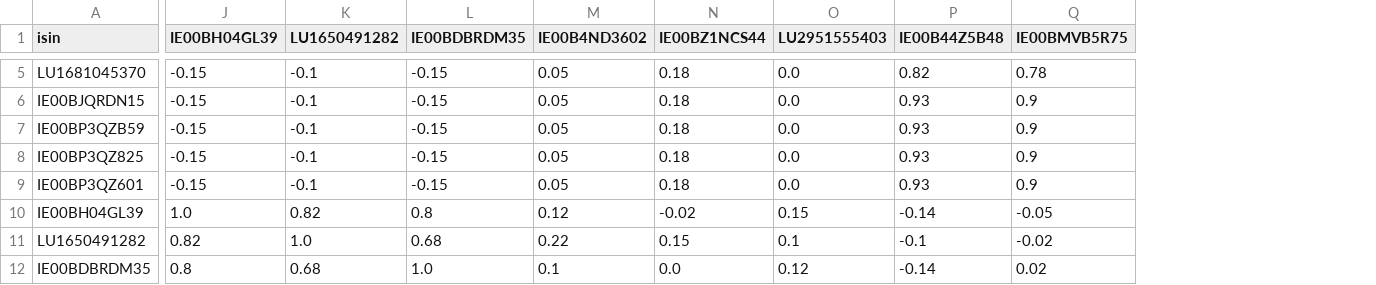
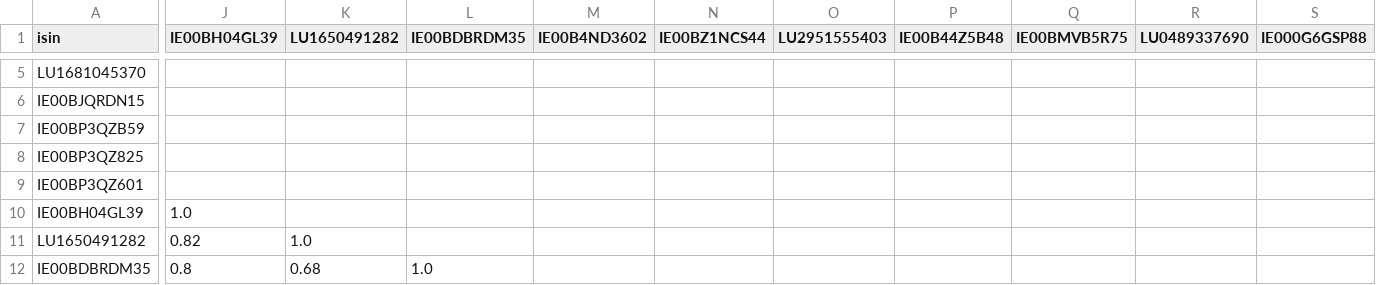
Before and after one commit to gaumarjos/pf, a CSV file: corr.csv, drawn as a sheet; only a part is shown, gaps mark what is left out; the diff covers the shown part only; the diff names each change by its address in the sheet, - before the commit and + after, or states it on an @@ line.

```diff
--- a/corr.csv
+++ b/corr.csv
+column R (LU0489337690), empty
+column S (IE000G6GSP88), empty
-J5:J9 (IE00BH04GL39): -0.15
+J5:J9 (IE00BH04GL39): (empty)
-K5:K9 (LU1650491282): -0.1
+K5:K9 (LU1650491282): (empty)
-L5:L9 (IE00BDBRDM35): -0.15
+L5:L9 (IE00BDBRDM35): (empty)
-M5:M9 (IE00B4ND3602): 0.05
+M5:M9 (IE00B4ND3602): (empty)
-N5:N9 (IE00BZ1NCS44): 0.18
+N5:N9 (IE00BZ1NCS44): (empty)
-O5:O9 (LU2951555403): 0.0
+O5:O9 (LU2951555403): (empty)
-P5 (IE00B44Z5B48): 0.82
+P5 (IE00B44Z5B48): (empty)
-Q5 (IE00BMVB5R75): 0.78
+Q5 (IE00BMVB5R75): (empty)
-P6:P9 (IE00B44Z5B48): 0.93
+P6:P9 (IE00B44Z5B48): (empty)
-Q6:Q9 (IE00BMVB5R75): 0.9
+Q6:Q9 (IE00BMVB5R75): (empty)
-K10 (LU1650491282): 0.82
+K10 (LU1650491282): (empty)
-L10 (IE00BDBRDM35): 0.8
+L10 (IE00BDBRDM35): (empty)
-M10 (IE00B4ND3602): 0.12
+M10 (IE00B4ND3602): (empty)
-N10 (IE00BZ1NCS44): -0.02
+N10 (IE00BZ1NCS44): (empty)
-O10 (LU2951555403): 0.15
+O10 (LU2951555403): (empty)
-P10 (IE00B44Z5B48): -0.14
+P10 (IE00B44Z5B48): (empty)
-Q10 (IE00BMVB5R75): -0.05
+Q10 (IE00BMVB5R75): (empty)
-L11 (IE00BDBRDM35): 0.68
+L11 (IE00BDBRDM35): (empty)
-M11 (IE00B4ND3602): 0.22
+M11 (IE00B4ND3602): (empty)
-N11 (IE00BZ1NCS44): 0.15
+N11 (IE00BZ1NCS44): (empty)
-O11 (LU2951555403): 0.1
+O11 (LU2951555403): (empty)
-P11 (IE00B44Z5B48): -0.1
+P11 (IE00B44Z5B48): (empty)
-Q11 (IE00BMVB5R75): -0.02
+Q11 (IE00BMVB5R75): (empty)
-M12 (IE00B4ND3602): 0.1
+M12 (IE00B4ND3602): (empty)
-N12 (IE00BZ1NCS44): 0.0
+N12 (IE00BZ1NCS44): (empty)
-O12 (LU2951555403): 0.12
+O12 (LU2951555403): (empty)
-P12 (IE00B44Z5B48): -0.14
+P12 (IE00B44Z5B48): (empty)
-Q12 (IE00BMVB5R75): 0.02
+Q12 (IE00BMVB5R75): (empty)
```
Also changed, not shown: 2 added rows and 62 edited cells elsewhere in this file, mu.csv, vol.csv, 6 other files.
